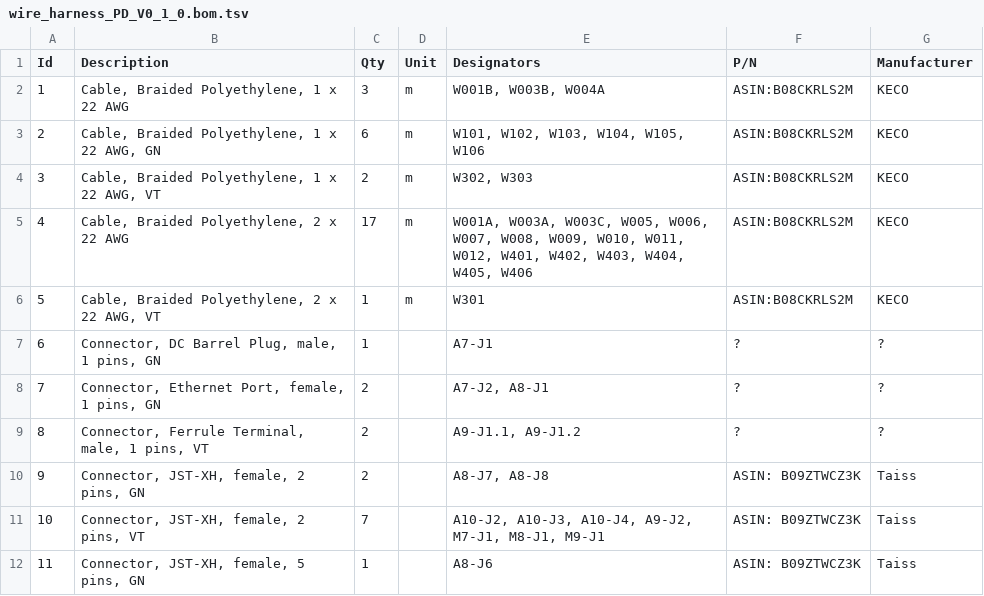
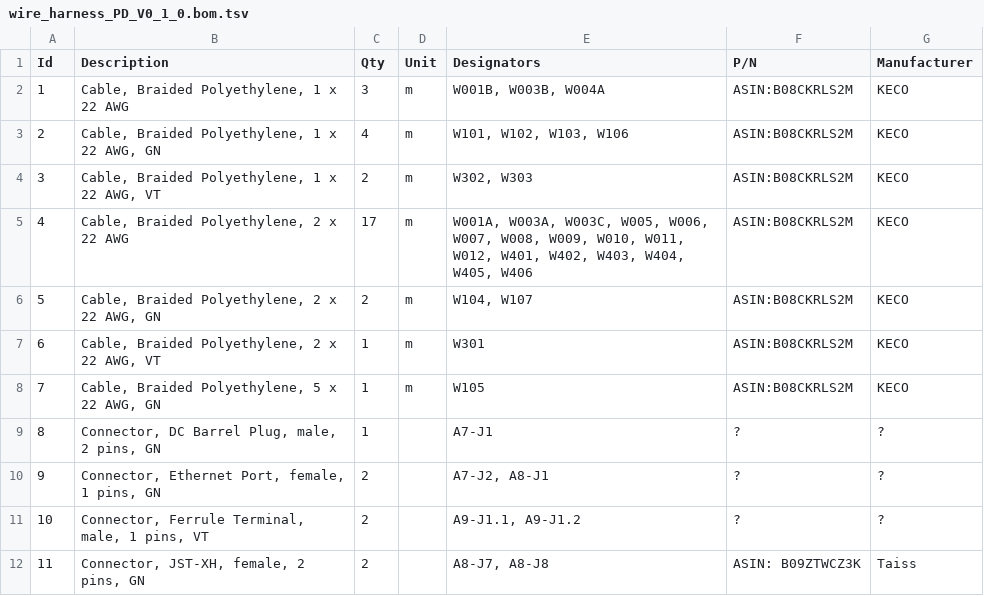
Before and after one commit to BILL-EE-ECAD/bill_e_wire_harness_prototype, a TSV file: wire_harness_PD/wire_harness_PD_V0_1_0.bom.tsv, drawn as a sheet; only a part is shown; the shorter side is filled out with more unchanged rows; addresses are those after the commit; the diff names each change by its address in the sheet, - before the commit and + after, or states it on an @@ line.

Commit message:
Finished first draft of harness

```diff
--- a/wire_harness_PD/wire_harness_PD_V0_1_0.bom.tsv
+++ b/wire_harness_PD/wire_harness_PD_V0_1_0.bom.tsv
-C3 (Qty): 6
+C3 (Qty): 4
-E3 (Designators): W101, W102, W103, W104, W105, W106
+E3 (Designators): W101, W102, W103, W106
+row 6: 5 | Cable, Braided Polyethylene, 2 x 22 AWG, GN | 2 | m | W104, W107 | ASIN:B08CKRLS2M | KECO
@@ column A (Id) renumbered from row 7 down @@
+row 8: 7 | Cable, Braided Polyethylene, 5 x 22 AWG, GN | 1 | m | W105 | ASIN:B08CKRLS2M | KECO
-B9 (Description): Connector, DC Barrel Plug, male, 1 pins, GN
+B9 (Description): Connector, DC Barrel Plug, male, 2 pins, GN
```
Also changed, not shown: 5 other files.
